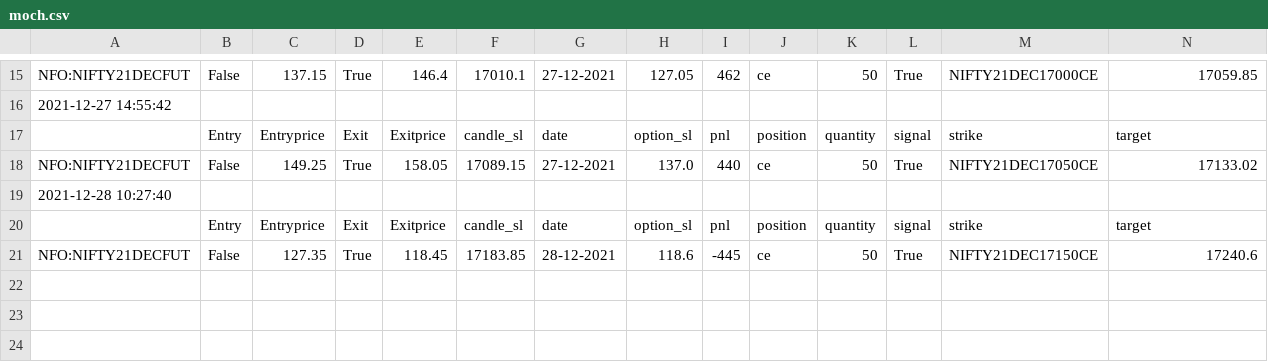
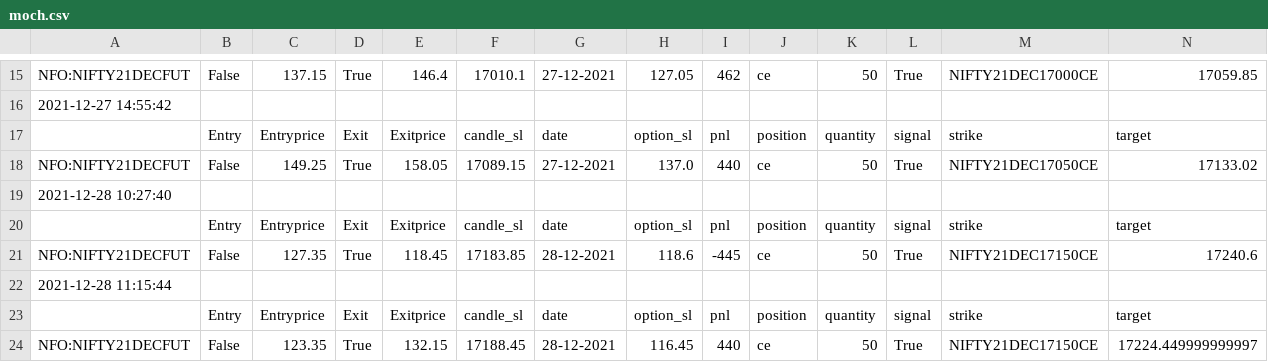
Before and after one commit to pragathi2016/stream, a CSV file: moch.csv, drawn as a sheet; only a part is shown, gaps mark what is left out; the diff names each change by its address in the sheet, - before the commit and + after, or states it on an @@ line.

```diff
--- a/moch.csv
+++ b/moch.csv
+row 22: 2021-12-28 11:15:44
+row 23:  | Entry | Entryprice | Exit | Exitprice | candle_sl | date | option_sl | pnl | position | quantity | signal | strike | target
+row 24: NFO:NIFTY21DECFUT | False | 123.35 | True | 132.15 | 17188.45 | 28-12-2021 | 116.45 | 440 | ce | 50 | True | NIFTY21DEC17150CE | 17224.449999999997
```
